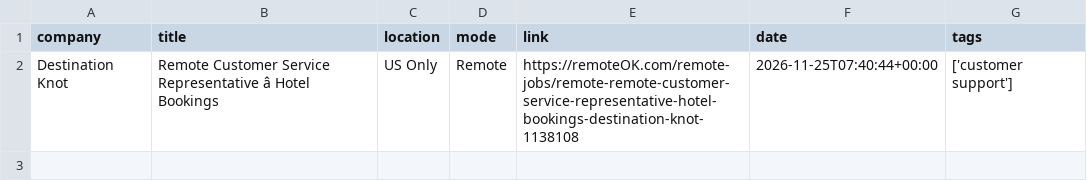
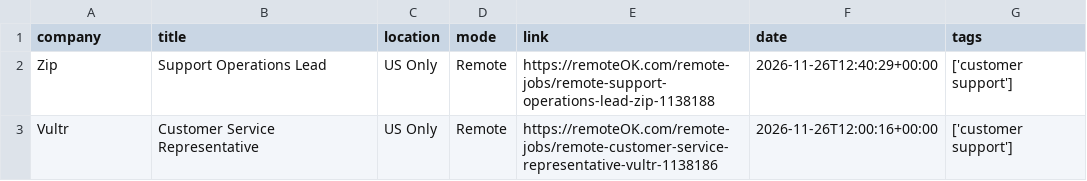
Before and after one commit to Risexai/bank-job-alert, a CSV file: data/jobs.csv, drawn as a sheet; addresses are those after the commit; the diff names each change by its address in the sheet, - before the commit and + after, or states it on an @@ line.

```diff
--- a/data/jobs.csv
+++ b/data/jobs.csv
+row 2: Zip | Support Operations Lead | US Only | Remote | https://remoteOK.com/remote-jobs/remote-support-operations-lead-zip-1138188 | 2026-11-26T12:40:29+00:00 | ['customer support']
-A3 (company): Destination Knot
+A3 (company): Vultr
-B3 (title): Remote Customer Service Representative â Hotel Bookings
+B3 (title): Customer Service Representative
-E3 (link): https://remoteOK.com/remote-jobs/remote-remote-customer-service-representative-hotel-bookings-destination-knot-1138108
+E3 (link): https://remoteOK.com/remote-jobs/remote-customer-service-representative-vultr-1138186
-F3 (date): 2026-11-25T07:40:44+00:00
+F3 (date): 2026-11-26T12:00:16+00:00
```
Also changed, not shown: 1 other file.
